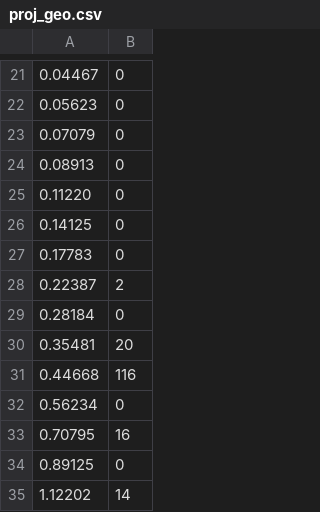
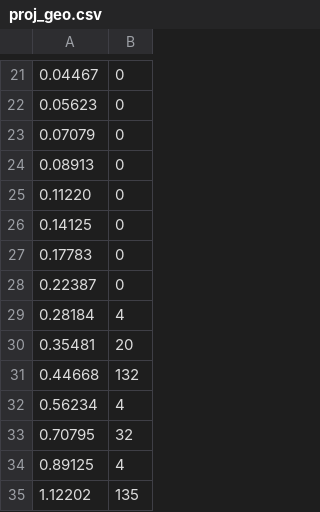
Before and after one commit to emoninet2/Anatinae, a CSV file: simulation/Anatinae_lib/main/layout/emSetup_MoM/proj_geo.csv, drawn as a sheet; only a part is shown, gaps mark what is left out.

```diff
--- a/simulation/Anatinae_lib/main/layout/emSetup_MoM/proj_geo.csv
+++ b/simulation/Anatinae_lib/main/layout/emSetup_MoM/proj_geo.csv
@@ -27,9 +27,9 @@
 0.17783,0
-0.22387,2
-0.28184,0
+0.22387,0
+0.28184,4
 0.35481,20
-0.44668,116
-0.56234,0
-0.70795,16
-0.89125,0
-1.12202,14
+0.44668,132
+0.56234,4
+0.70795,32
+0.89125,4
+1.12202,135
```
Also changed, not shown: 51 other files.
